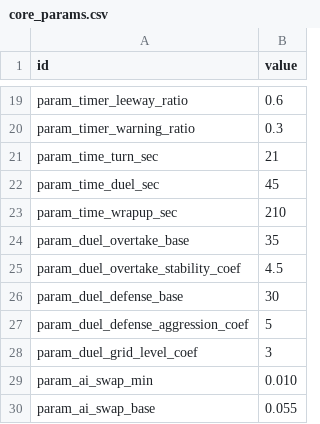
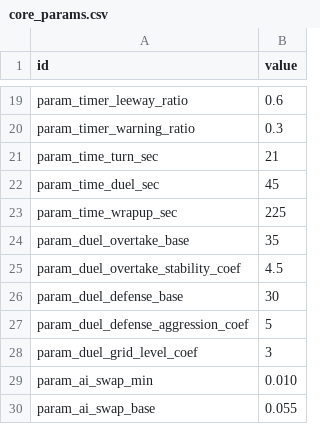
Before and after one commit to wormdriveworks/formula-pulse, a CSV file: godot/data/tables/core_params.csv, drawn as a sheet; only a part is shown, gaps mark what is left out.

```diff
--- a/godot/data/tables/core_params.csv
+++ b/godot/data/tables/core_params.csv
@@ -22,3 +22,3 @@ param_time_turn_sec,21
 param_time_duel_sec,45
-param_time_wrapup_sec,210
+param_time_wrapup_sec,225
 param_duel_overtake_base,35
```
Also changed, not shown: 13 other files.
